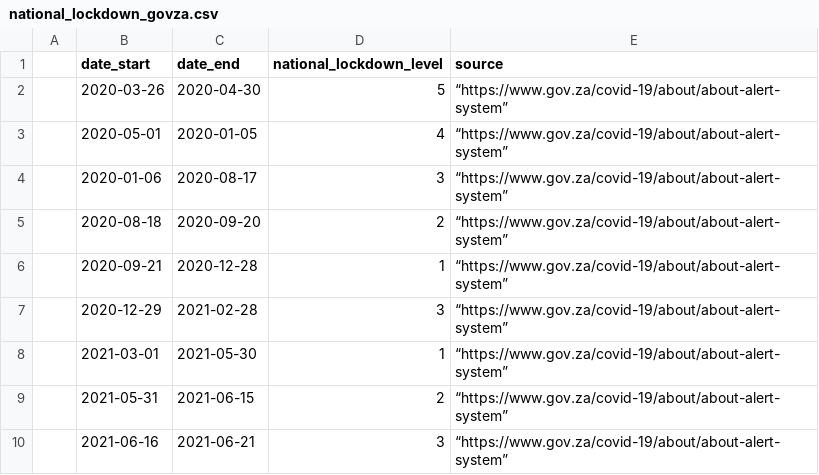
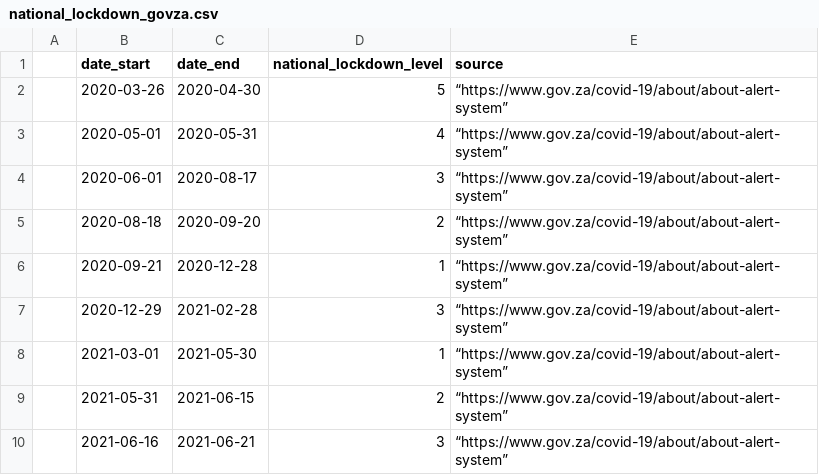
Before and after one commit to ginalamp/Covid_Dashboard_TwitterNews, a CSV file: project/data/national_lockdown_govza.csv, drawn as a sheet.

Commit message:
Update national lockdown levels to include end date

```diff
--- a/project/data/national_lockdown_govza.csv
+++ b/project/data/national_lockdown_govza.csv
@@ -2,4 +2,4 @@
 ,2020-03-26,2020-04-30,5,“https://www.gov.za/covid-19/about/about-alert-system”
-,2020-05-01,2020-01-05,4,“https://www.gov.za/covid-19/about/about-alert-system”
-,2020-01-06,2020-08-17,3,“https://www.gov.za/covid-19/about/about-alert-system”
+,2020-05-01,2020-05-31,4,“https://www.gov.za/covid-19/about/about-alert-system”
+,2020-06-01,2020-08-17,3,“https://www.gov.za/covid-19/about/about-alert-system”
 ,2020-08-18,2020-09-20,2,“https://www.gov.za/covid-19/about/about-alert-system”
```
